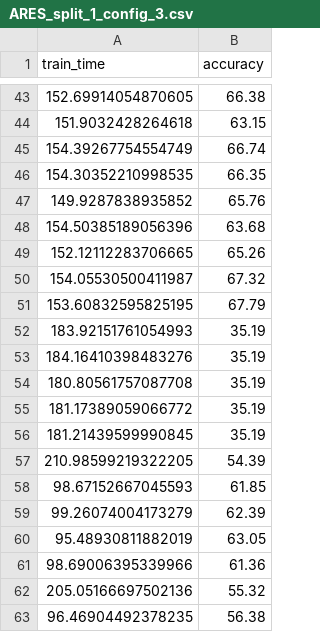
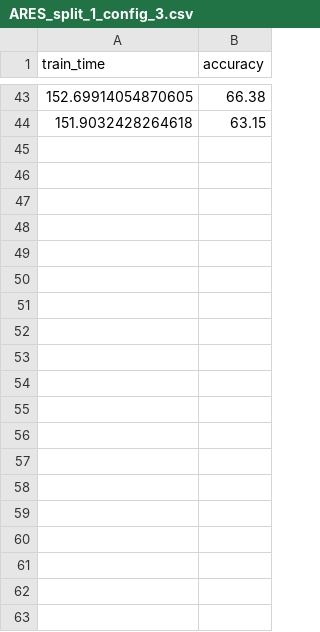
Before and after one commit to ricsamikwa/RES-Things, a CSV file: results/ARES_split_1_config_3.csv, drawn as a sheet; only a part is shown, gaps mark what is left out.

```diff
--- a/results/ARES_split_1_config_3.csv
+++ b/results/ARES_split_1_config_3.csv
@@ -44,20 +44 @@ train_time,accuracy
 151.9032428264618,63.15
-154.39267754554749,66.74
-154.30352210998535,66.35
-149.9287838935852,65.76
-154.50385189056396,63.68
-152.12112283706665,65.26
-154.05530500411987,67.32
-153.60832595825195,67.79
-183.92151761054993,35.19
-184.16410398483276,35.19
-180.80561757087708,35.19
-181.17389059066772,35.19
-181.21439599990845,35.19
-210.98599219322205,54.39
-98.67152667045593,61.85
-99.26074004173279,62.39
-95.48930811882019,63.05
-98.69006395339966,61.36
-205.05166697502136,55.32
-96.46904492378235,56.38
```
Also changed, not shown: 21 other files.
